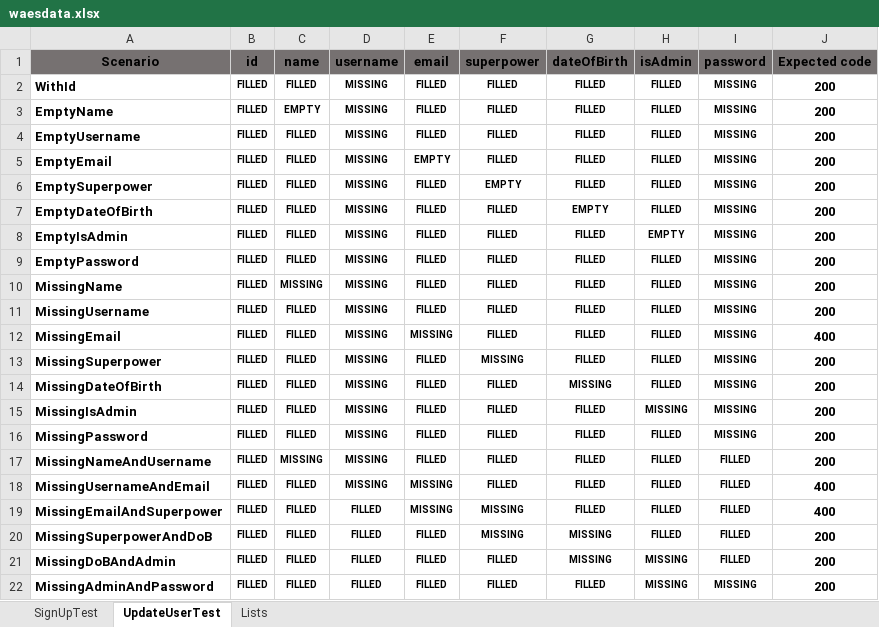
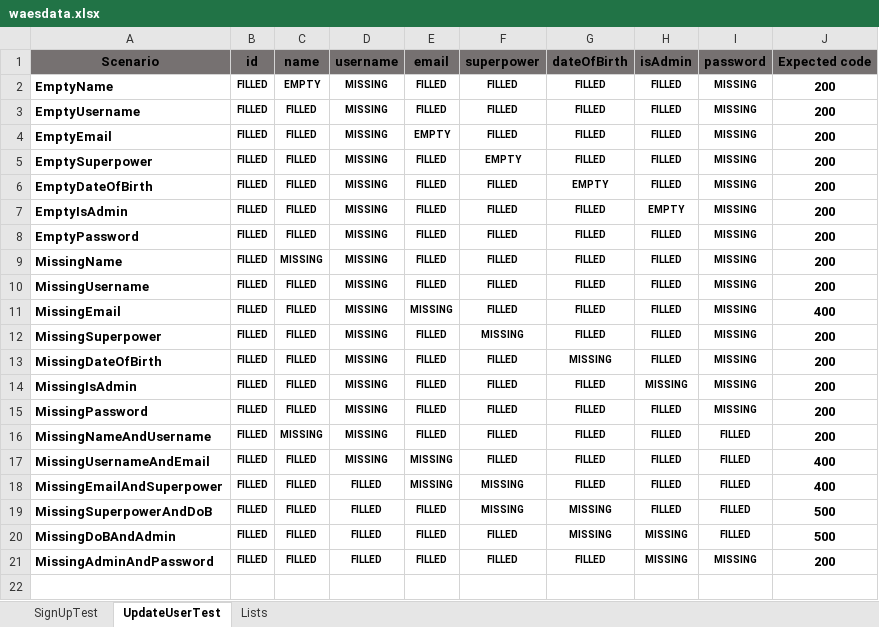
Before and after one commit to carpmatias/waes-test, an Excel workbook: src/main/java/data/waesdata.xlsx, sheet UpdateUserTest, drawn as a sheet; values as stored, in another font and other column widths than the file's, no borders; conditional formats not drawn; removed rows and columns are numbered as before the commit, all else as after; the diff names each change by its address in the sheet, - before the commit and + after, or states it on an @@ line.

```diff
--- a/src/main/java/data/waesdata.xlsx (sheet UpdateUserTest)
+++ b/src/main/java/data/waesdata.xlsx (sheet UpdateUserTest)
-row 2: WithId | FILLED | FILLED | MISSING | FILLED | FILLED | FILLED | FILLED | MISSING | 200
-J19:J20 (Expected code): 200
+J19:J20 (Expected code): 500
```
Also changed, not shown: sheet SignUpTest, 2 other files.
